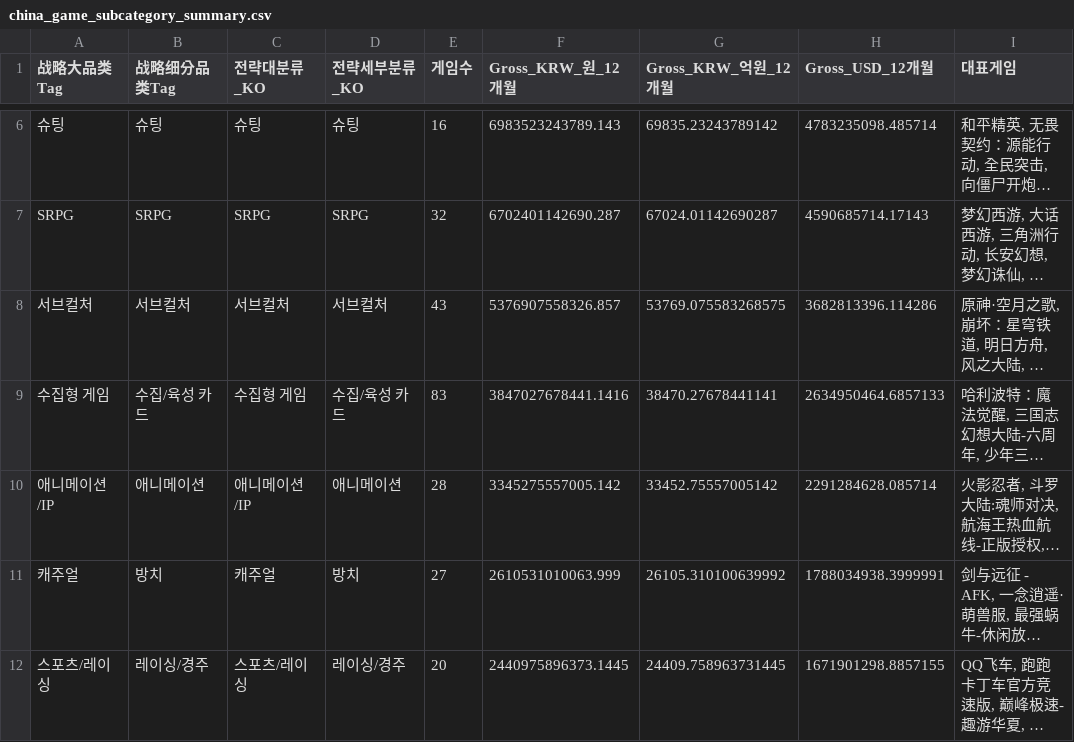
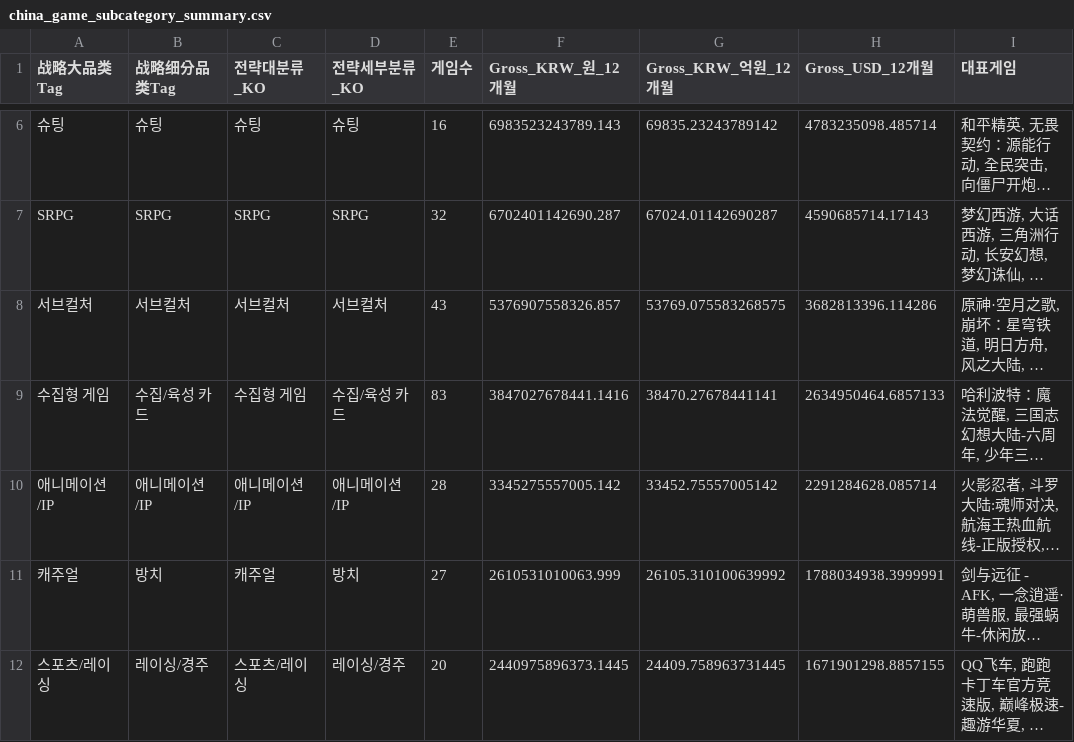
Before and after one commit to NK-rbdautobot/china-game-strategic-dashboard-public, a CSV file: docs/downloads/china_game_subcategory_summary.csv, drawn as a sheet; only a part is shown, gaps mark what is left out; long unchanged cells end in …; the diff names each change by its address in the sheet, - before the commit and + after, or states it on an @@ line.

```diff
--- a/docs/downloads/china_game_subcategory_summary.csv
+++ b/docs/downloads/china_game_subcategory_summary.csv
-B10 (战略细分品类Tag): 애니메이션
+B10 (战略细分品类Tag): 애니메이션/IP
-D10 (전략세부분류_KO): 애니메이션
+D10 (전략세부분류_KO): 애니메이션/IP
```
Also changed, not shown: docs/downloads/china_game_dashboard_rows.csv, docs/downloads/developer_focused_china_game_cities.csv, 4 other files.
